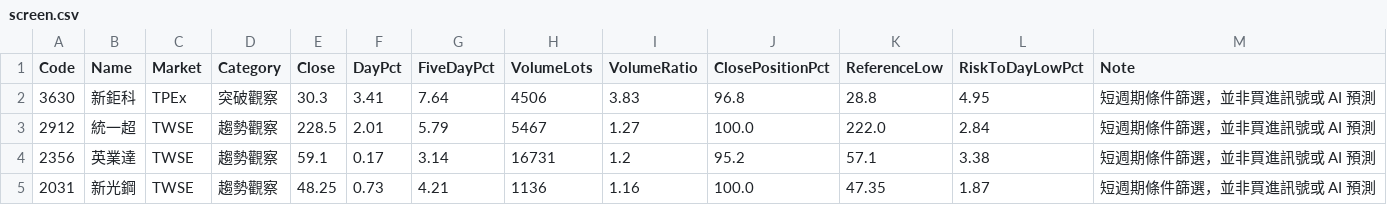
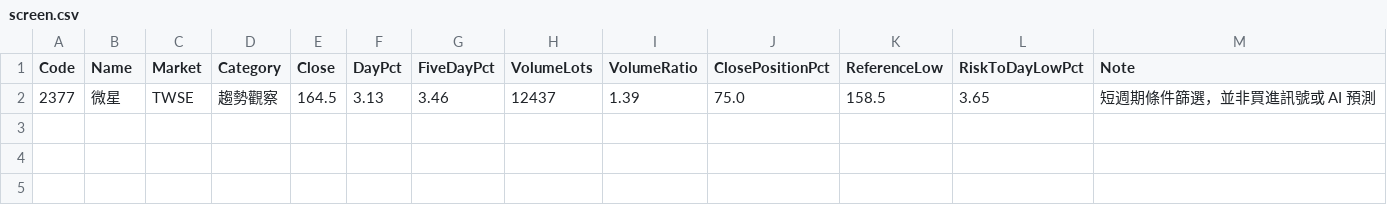
Before and after one commit to YHC-123456789/yhtis-dashboard, a CSV file: daily_screen/screen.csv, drawn as a sheet.

```diff
--- a/daily_screen/screen.csv
+++ b/daily_screen/screen.csv
@@ -1,5 +1,2 @@
 Code,Name,Market,Category,Close,DayPct,FiveDayPct,VolumeLots,VolumeRatio,ClosePositionPct,ReferenceLow,RiskToDayLowPct,Note
-3630,新鉅科,TPEx,突破觀察,30.3,3.41,7.64,4506,3.83,96.8,28.8,4.95,短週期條件篩選，並非買進訊號或 AI 預測
-2912,統一超,TWSE,趨勢觀察,228.5,2.01,5.79,5467,1.27,100.0,222.0,2.84,短週期條件篩選，並非買進訊號或 AI 預測
-2356,英業達,TWSE,趨勢觀察,59.1,0.17,3.14,16731,1.2,95.2,57.1,3.38,短週期條件篩選，並非買進訊號或 AI 預測
-2031,新光鋼,TWSE,趨勢觀察,48.25,0.73,4.21,1136,1.16,100.0,47.35,1.87,短週期條件篩選，並非買進訊號或 AI 預測
+2377,微星,TWSE,趨勢觀察,164.5,3.13,3.46,12437,1.39,75.0,158.5,3.65,短週期條件篩選，並非買進訊號或 AI 預測
```
Also changed, not shown: 2 other files.
